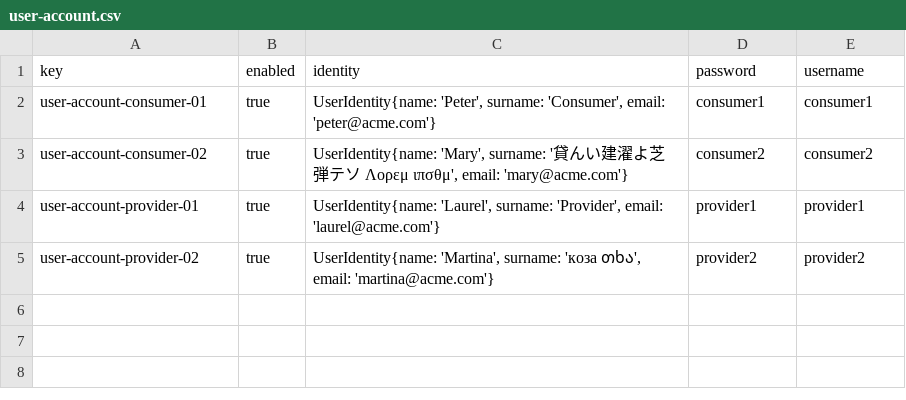
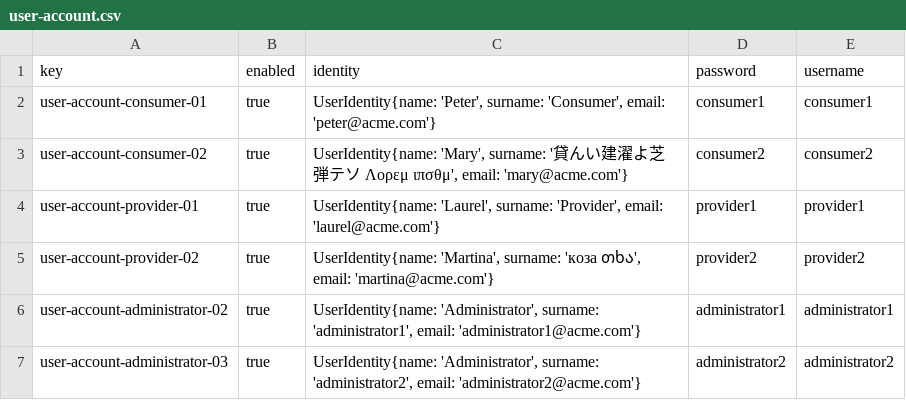
Before and after one commit to DP2-2023-2024-C1-001/Acme-SF-D04, a CSV file: src/main/webapp/WEB-INF/resources/sample-data/user-account.csv, drawn as a sheet.

Commit message:
Sample data de clase claim

```diff
--- a/src/main/webapp/WEB-INF/resources/sample-data/user-account.csv
+++ b/src/main/webapp/WEB-INF/resources/sample-data/user-account.csv
@@ -5 +5,3 @@ user-account-provider-01,true,"UserIdentity{name: 'Laurel', surname: 'Provider',
 user-account-provider-02,true,"UserIdentity{name: 'Martina', surname: 'коза თხა', email: 'martina@acme.com'}",provider2,provider2
+user-account-administrator-02,true,"UserIdentity{name: 'Administrator', surname: 'administrator1', email: 'administrator1@acme.com'}",administrator1,administrator1
+user-account-administrator-03,true,"UserIdentity{name: 'Administrator', surname: 'administrator2', email: 'administrator2@acme.com'}",administrator2,administrator2
```
Also changed, not shown: 2 other files.
